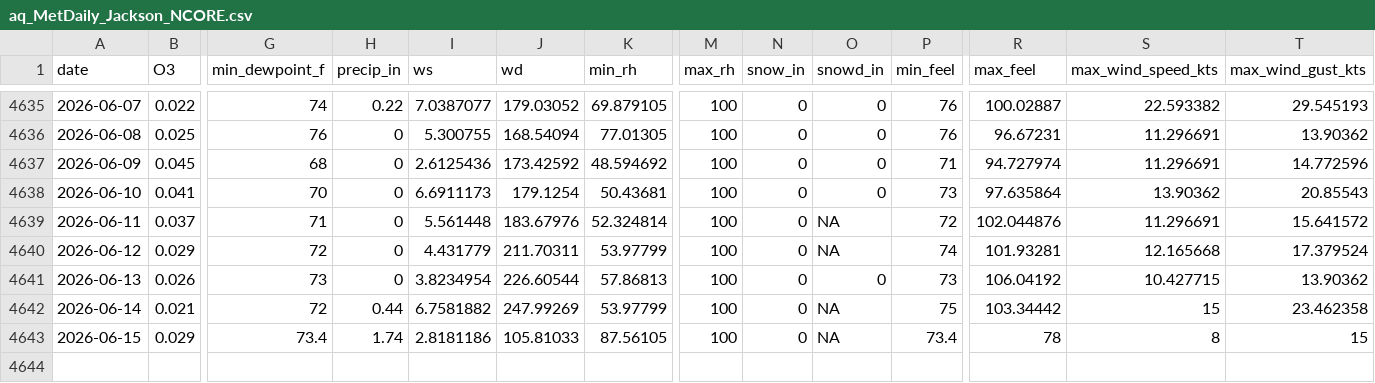
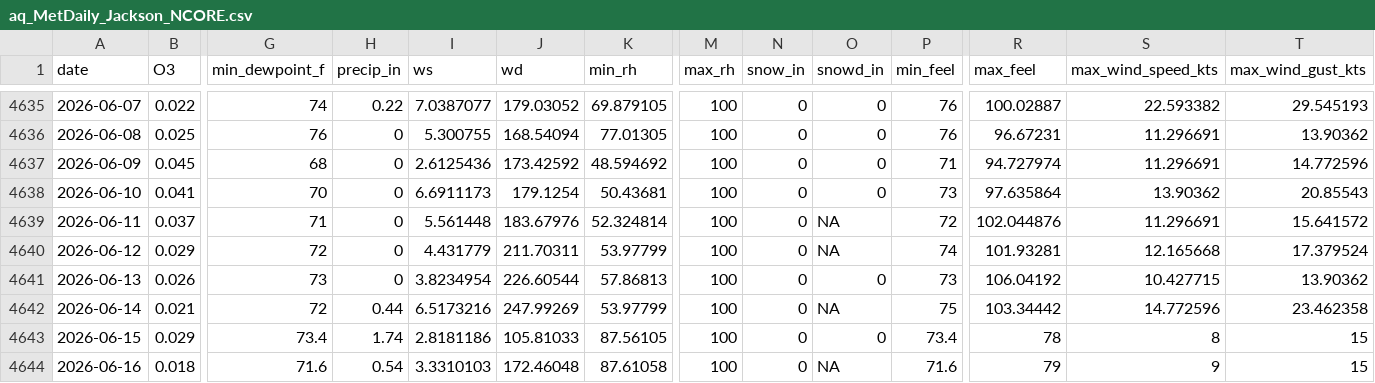
Before and after one commit to Cuevman81/ms-ozone-forecast, a CSV file: r-pipeline/aq_MetDaily_Jackson_NCORE.csv, drawn as a sheet; only a part is shown, gaps mark what is left out; rows hold the shown columns only; the diff names each change by its address in the sheet, - before the commit and + after, or states it on an @@ line.

```diff
--- a/r-pipeline/aq_MetDaily_Jackson_NCORE.csv
+++ b/r-pipeline/aq_MetDaily_Jackson_NCORE.csv
-I4642 (ws): 6.7581882
+I4642 (ws): 6.5173216
-S4642 (max_wind_speed_kts): 15
+S4642 (max_wind_speed_kts): 14.772596
-O4643 (snowd_in): NA
+O4643 (snowd_in): 0
+row 4644: 2026-06-16 | 0.018 | 71.6 | 0.54 | 3.3310103 | 172.46048 | 87.61058 | 100 | 0 | NA | 71.6 | 79 | 9 | 15
```
Also changed, not shown: r-pipeline/aq_MetDaily_Gulfport.csv, r-pipeline/aq_MetDaily_Hinds_CC.csv, 39 other files.
